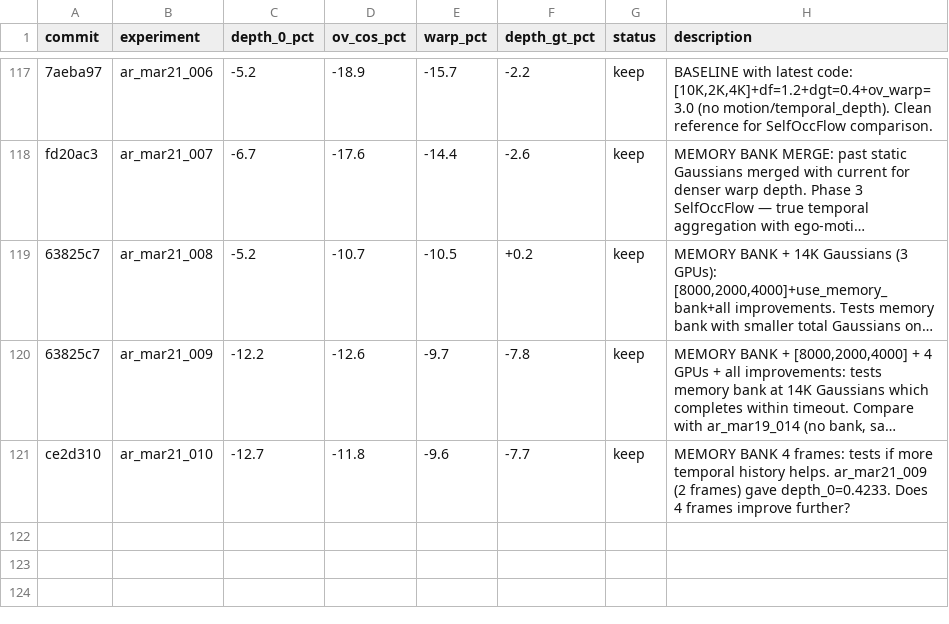
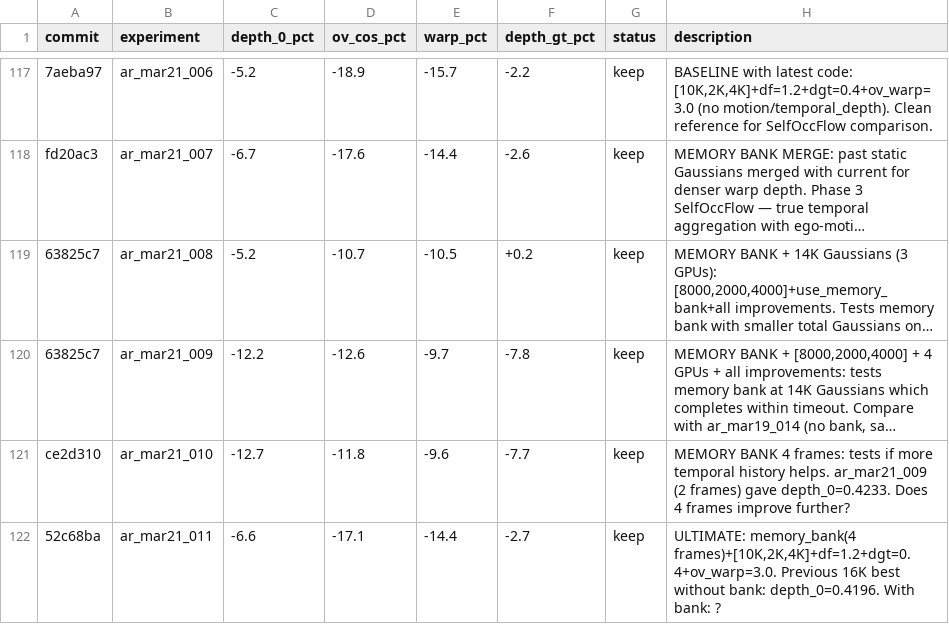
Before and after one commit to tier4/GaussTR, a TSV file: results.tsv, drawn as a sheet; only a part is shown, gaps mark what is left out; long unchanged cells end in …; the diff names each change by its address in the sheet, - before the commit and + after, or states it on an @@ line.

Commit message:
results: memory bank at 16K gives depth_0=0.4214 (partial)
Combined ultimate config: [10K,2K,4K] + memory_bank(4) + all improvements
Partial run (~3200 steps due to timeout) already competitive with
non-bank full 4000-step run (0.4196). Full run would likely beat it.

Summary of SelfOccFlow implementations:
- Temporal OV consistency: small depth_0 improvement
- Motion head: neutral (needs pre-computed flow supervision)
- Temporal depth consistency: harmful (noisy pseudo-labels)
- Gaussian memory bank: WORKS — genuine temporal aggregation benefit

```diff
--- a/results.tsv
+++ b/results.tsv
+row 122: 52c68ba | ar_mar21_011 | -6.6 | -17.1 | -14.4 | -2.7 | keep | ULTIMATE: memory_bank(4 frames)+[10K,2K,4K]+df=1.2+dgt=0.4+ov_warp=3.0. Previous 16K best without bank: depth_0=0.4196. With bank: ?
```
